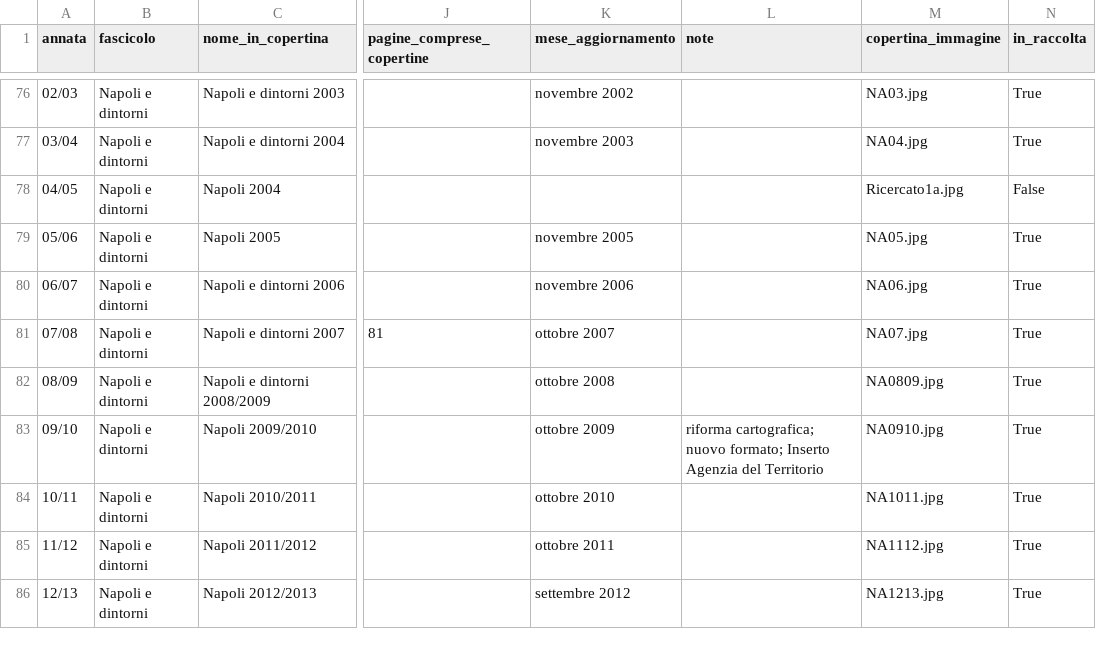
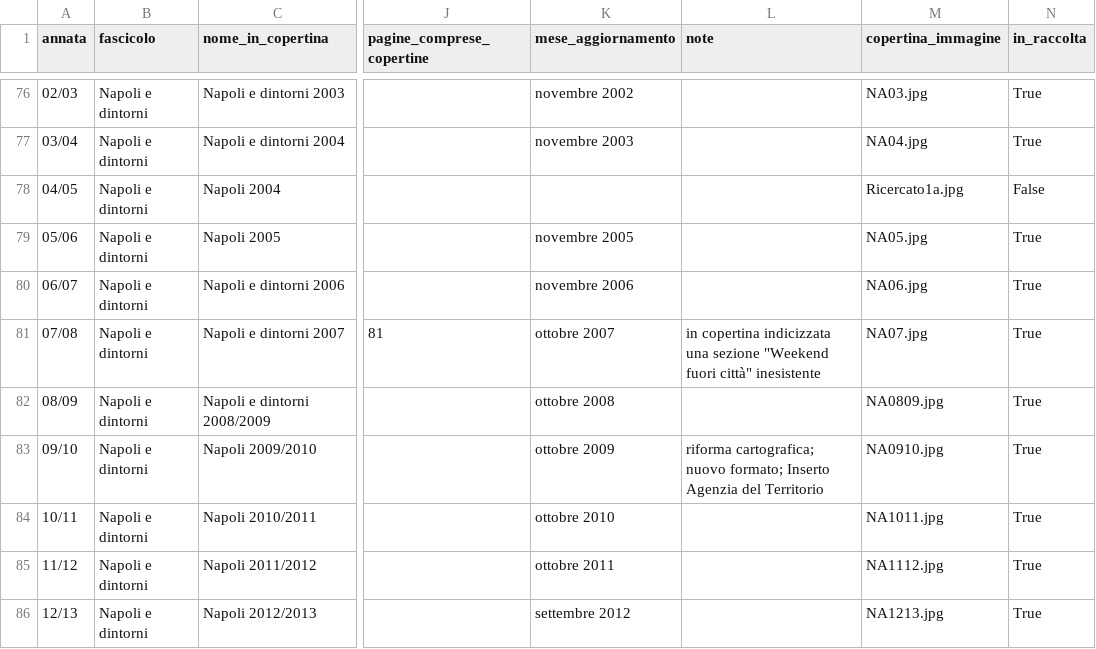
Before and after one commit to RoMu84/TuttoCitta, a CSV file: dati/campania_fascicoli.csv, drawn as a sheet; only a part is shown, gaps mark what is left out; the diff names each change by its address in the sheet, - before the commit and + after, or states it on an @@ line.

```diff
--- a/dati/campania_fascicoli.csv
+++ b/dati/campania_fascicoli.csv
-L81 (note): (empty)
+L81 (note): in copertina indicizzata una sezione "Weekend fuori città" inesistente
```
Also changed, not shown: 4 other files.
